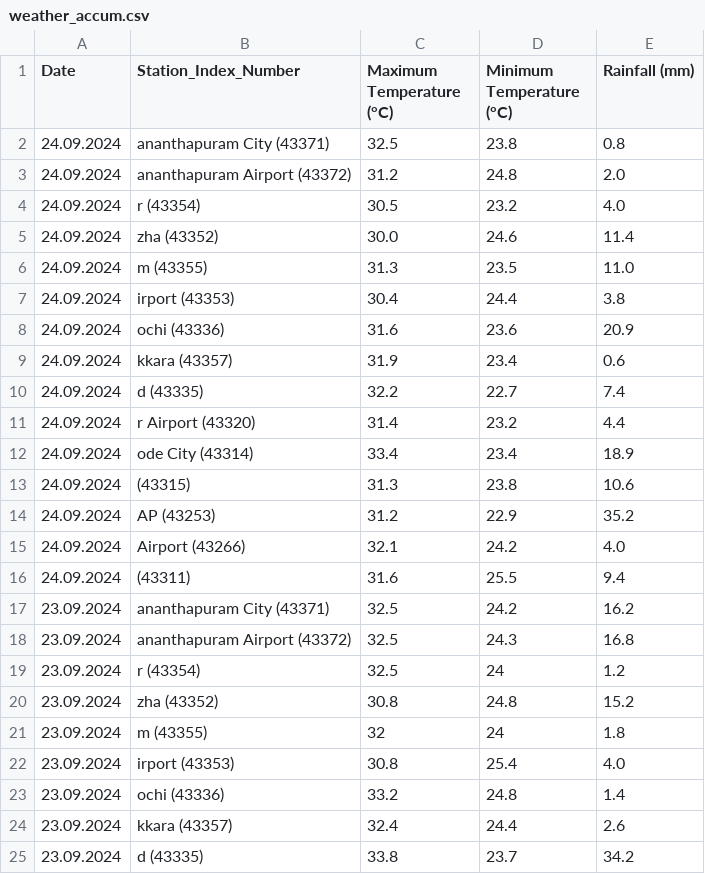
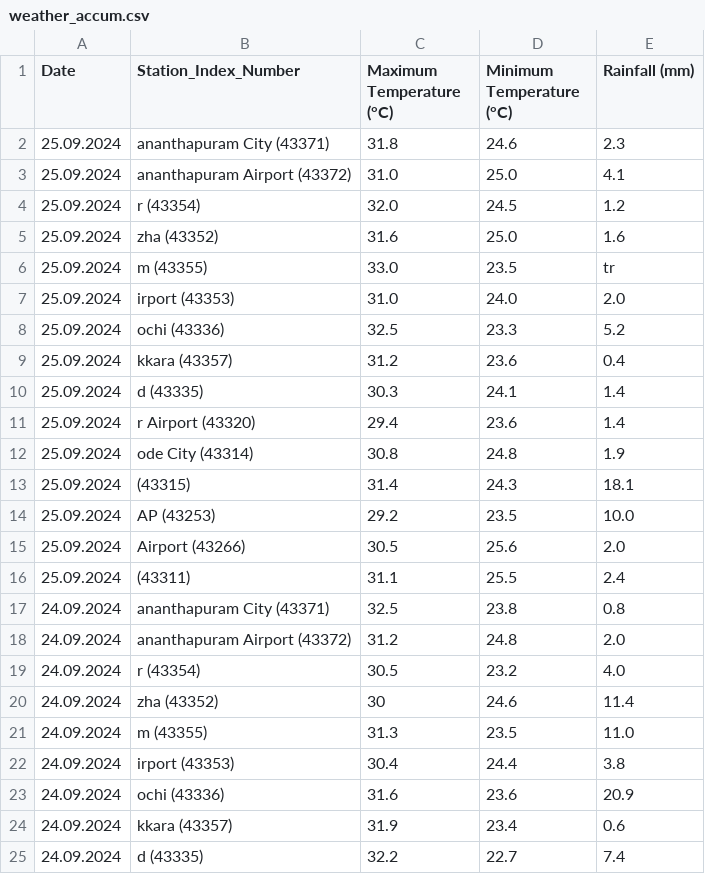
Before and after one commit to arungop/kerala-weather-collector, a CSV file: data/weather_accum.csv, drawn as a sheet; only a part is shown; the shorter side is filled out with more unchanged rows.

```diff
--- a/data/weather_accum.csv
+++ b/data/weather_accum.csv
@@ -1,2 +1,17 @@
 Date,Station_Index_Number,Maximum Temperature (°C),Minimum Temperature (°C),Rainfall (mm)
+25.09.2024,ananthapuram City (43371),31.8,24.6,2.3
+25.09.2024,ananthapuram Airport (43372),31.0,25.0,4.1
+25.09.2024,r (43354),32.0,24.5,1.2
+25.09.2024,zha (43352),31.6,25.0,1.6
+25.09.2024,m (43355),33.0,23.5,tr
+25.09.2024,irport (43353),31.0,24.0,2.0
+25.09.2024,ochi (43336),32.5,23.3,5.2
+25.09.2024,kkara (43357),31.2,23.6,0.4
+25.09.2024,d (43335),30.3,24.1,1.4
+25.09.2024,r Airport (43320),29.4,23.6,1.4
+25.09.2024,ode City (43314),30.8,24.8,1.9
+25.09.2024,(43315),31.4,24.3,18.1
+25.09.2024,AP (43253),29.2,23.5,10.0
+25.09.2024,Airport (43266),30.5,25.6,2.0
+25.09.2024,(43311),31.1,25.5,2.4
 24.09.2024,ananthapuram City (43371),32.5,23.8,0.8
@@ -4,3 +19,3 @@ Date,Station_Index_Number,Maximum Temperature (°C),Minimum Temperature (°C),Ra
 24.09.2024,r (43354),30.5,23.2,4.0
-24.09.2024,zha (43352),30.0,24.6,11.4
+24.09.2024,zha (43352),30,24.6,11.4
 24.09.2024,m (43355),31.3,23.5,11.0
```
Also changed, not shown: 1 other file.
